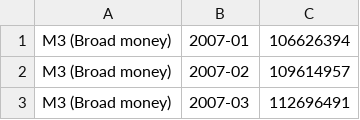
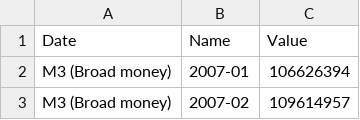
Before and after one commit to dvabel/RoEM-2.0, a CSV file: PMCI_M3.csv, drawn as a sheet; only a part is shown; the shorter side is filled out with more unchanged rows; the diff names each change by its address in the sheet, - before the commit and + after, or states it on an @@ line.

Commit message:
Add/Update PMCI_M3.csv

```diff
--- a/PMCI_M3.csv
+++ b/PMCI_M3.csv
+row 1: Date | Name | Value
```
